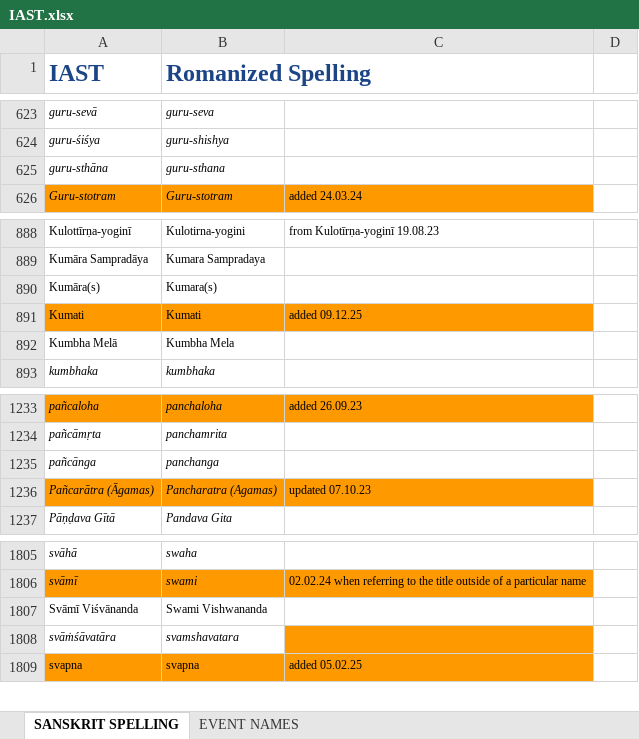
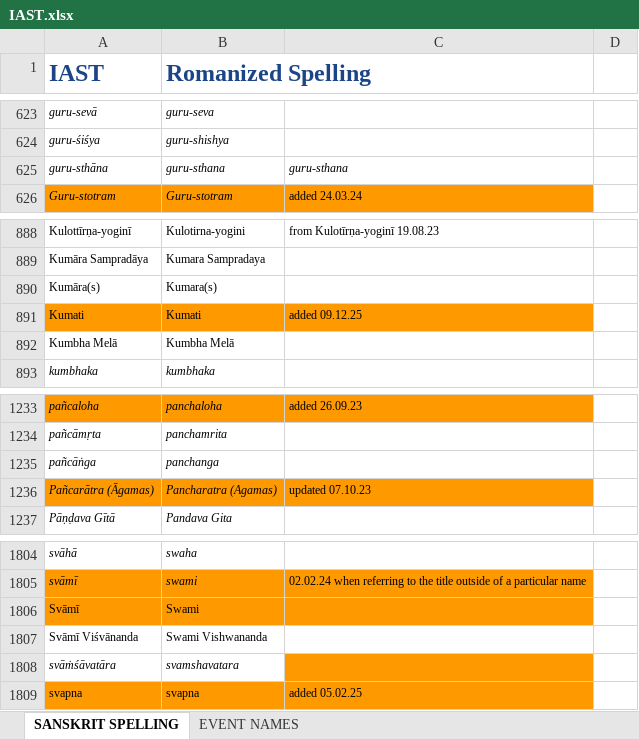
Before and after one commit to BMKnowledge/IAST_replacer, an Excel workbook: IAST.xlsx, sheet SANSKRIT SPELLING, drawn as a sheet; only a part is shown, gaps mark what is left out; values as stored, in another font and other column widths than the file's, no borders; charts and pictures not drawn; the diff covers the shown part only; the diff names each change by its address in the sheet, - before the commit and + after, or states it on an @@ line.

Commit message:
chore(): latest IAST

```diff
--- a/IAST.xlsx (sheet SANSKRIT SPELLING)
+++ b/IAST.xlsx (sheet SANSKRIT SPELLING)
-C625: (empty)
+C625: guru-sthana
-B892 (Romanized Spelling): Kumbha Mela
+B892 (Romanized Spelling): Kumbha Melā
-A1235 (IAST): pañcānga
+A1235 (IAST): pañcāṅga
+row 1806: Svāmī | Swami
```
Also changed, not shown: 16 added rows, 7 removed rows and 5 edited cells elsewhere in this sheet.
